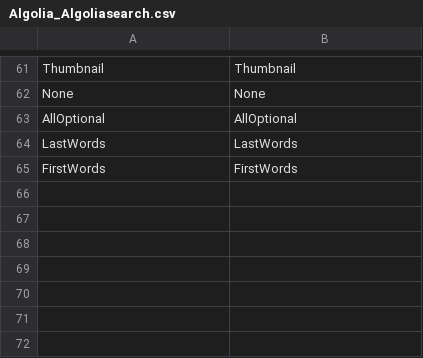
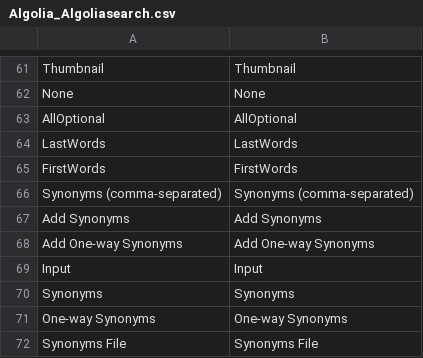
Before and after one commit to algolia/algoliasearch-magento, a CSV file: locale/en_GB/Algolia_Algoliasearch.csv, drawn as a sheet; only a part is shown, gaps mark what is left out; the diff names each change by its address in the sheet, - before the commit and + after, or states it on an @@ line.

Commit message:
Synonyms

```diff
--- a/locale/en_GB/Algolia_Algoliasearch.csv
+++ b/locale/en_GB/Algolia_Algoliasearch.csv
+row 66: Synonyms (comma-separated) | Synonyms (comma-separated)
+row 67: Add Synonyms | Add Synonyms
+row 68: Add One-way Synonyms | Add One-way Synonyms
+row 69: Input | Input
+row 70: Synonyms | Synonyms
+row 71: One-way Synonyms | One-way Synonyms
+row 72: Synonyms File | Synonyms File
```
Also changed, not shown: 7 other files.
